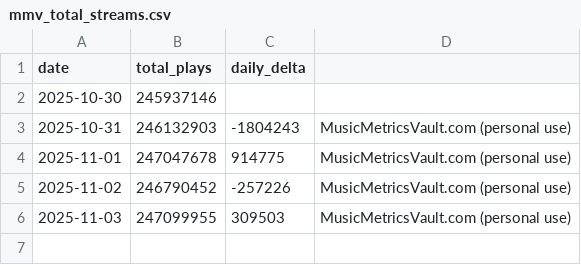
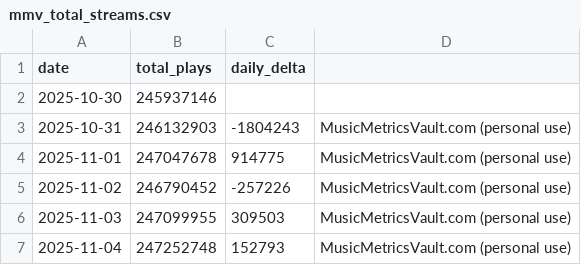
Before and after one commit to Alexselaman/av-streams-dashoard, a CSV file: mmv_total_streams.csv, drawn as a sheet; the diff names each change by its address in the sheet, - before the commit and + after, or states it on an @@ line.

```diff
--- a/mmv_total_streams.csv
+++ b/mmv_total_streams.csv
+row 7: 2025-11-04 | 247252748 | 152793 | MusicMetricsVault.com (personal use)
```
Also changed, not shown: 2 other files.
